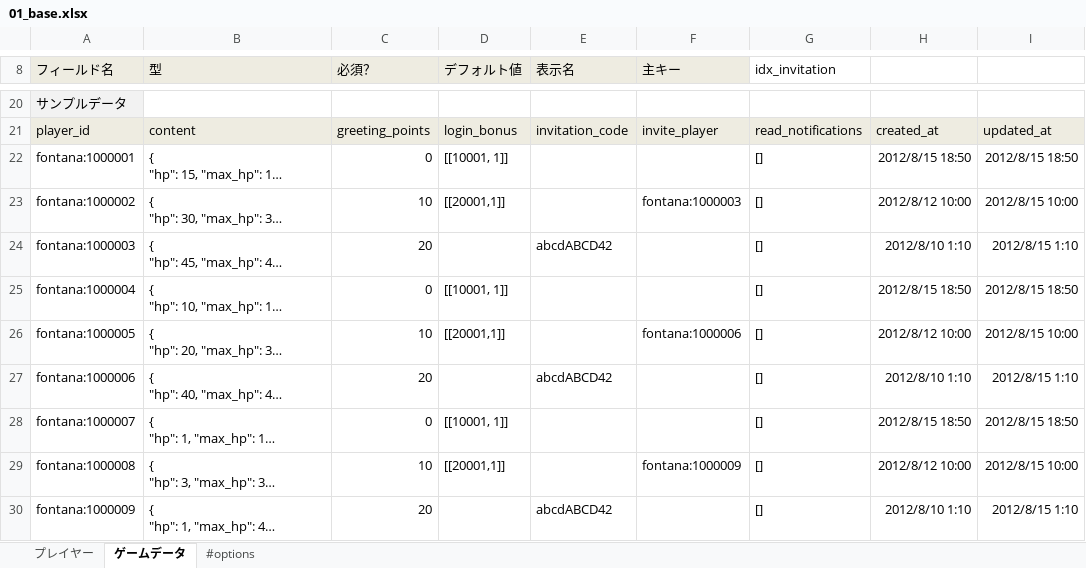
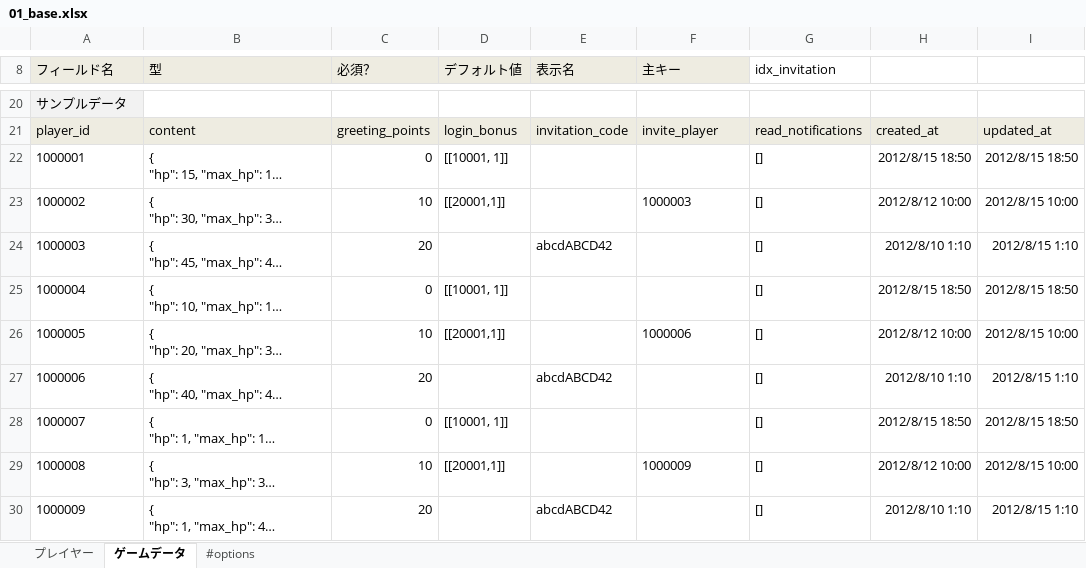
Before and after one commit to groovenauts/fontana_sample, an Excel workbook: app/seeds/01_base.xlsx, sheet ゲームデータ, drawn as a sheet; only a part is shown, gaps mark what is left out; long unchanged cells end in …; values as stored, in another font and other column widths than the file's, no borders; the diff names each change by its address in the sheet, - before the commit and + after, or states it on an @@ line.

```diff
--- a/app/seeds/01_base.xlsx (sheet ゲームデータ)
+++ b/app/seeds/01_base.xlsx (sheet ゲームデータ)
-A22 (フィールド名): fontana:1000001
+A22 (フィールド名): 1000001
-A23 (フィールド名): fontana:1000002
+A23 (フィールド名): 1000002
-F23 (主キー): fontana:1000003
+F23 (主キー): 1000003
-A24 (フィールド名): fontana:1000003
+A24 (フィールド名): 1000003
-A25 (フィールド名): fontana:1000004
+A25 (フィールド名): 1000004
-A26 (フィールド名): fontana:1000005
+A26 (フィールド名): 1000005
-F26 (主キー): fontana:1000006
+F26 (主キー): 1000006
-A27 (フィールド名): fontana:1000006
+A27 (フィールド名): 1000006
-A28 (フィールド名): fontana:1000007
+A28 (フィールド名): 1000007
-A29 (フィールド名): fontana:1000008
+A29 (フィールド名): 1000008
-F29 (主キー): fontana:1000009
+F29 (主キー): 1000009
-A30 (フィールド名): fontana:1000009
+A30 (フィールド名): 1000009
```
Also changed, not shown: sheet プレイヤー, app/seeds/03_shop.xlsx, 3 other files.
